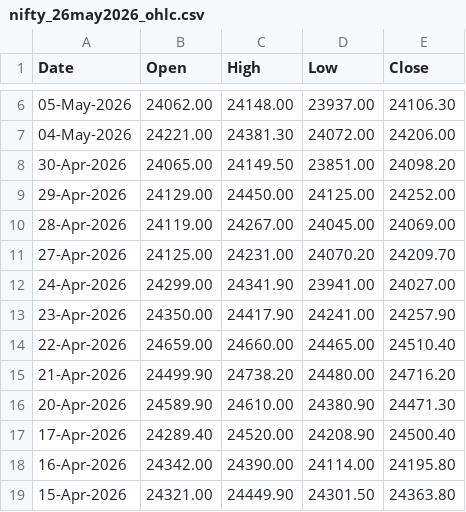
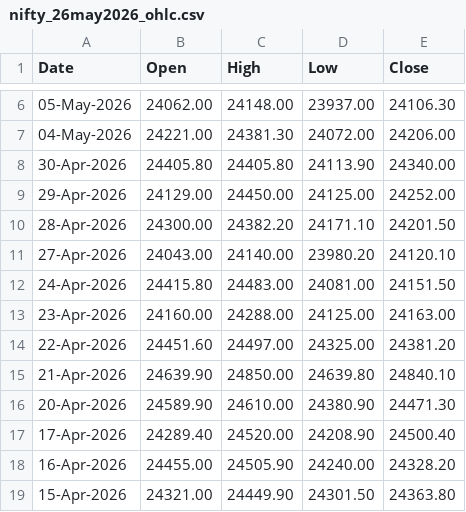
Before and after one commit to 27Krishnan/ZenithTrade-Algo, a CSV file: data/nse_ohlc/nifty_26may2026_ohlc.csv, drawn as a sheet; only a part is shown, gaps mark what is left out; the diff covers the shown part only.

```diff
--- a/data/nse_ohlc/nifty_26may2026_ohlc.csv
+++ b/data/nse_ohlc/nifty_26may2026_ohlc.csv
@@ -7,13 +7,13 @@ Date,Open,High,Low,Close
 04-May-2026,24221.00,24381.30,24072.00,24206.00
-30-Apr-2026,24065.00,24149.50,23851.00,24098.20
+30-Apr-2026,24405.80,24405.80,24113.90,24340.00
 29-Apr-2026,24129.00,24450.00,24125.00,24252.00
-28-Apr-2026,24119.00,24267.00,24045.00,24069.00
-27-Apr-2026,24125.00,24231.00,24070.20,24209.70
-24-Apr-2026,24299.00,24341.90,23941.00,24027.00
-23-Apr-2026,24350.00,24417.90,24241.00,24257.90
-22-Apr-2026,24659.00,24660.00,24465.00,24510.40
-21-Apr-2026,24499.90,24738.20,24480.00,24716.20
+28-Apr-2026,24300.00,24382.20,24171.10,24201.50
+27-Apr-2026,24043.00,24140.00,23980.20,24120.10
+24-Apr-2026,24415.80,24483.00,24081.00,24151.50
+23-Apr-2026,24160.00,24288.00,24125.00,24163.00
+22-Apr-2026,24451.60,24497.00,24325.00,24381.20
+21-Apr-2026,24639.90,24850.00,24639.80,24840.10
 20-Apr-2026,24589.90,24610.00,24380.90,24471.30
 17-Apr-2026,24289.40,24520.00,24208.90,24500.40
-16-Apr-2026,24342.00,24390.00,24114.00,24195.80
+16-Apr-2026,24455.00,24505.90,24240.00,24328.20
 15-Apr-2026,24321.00,24449.90,24301.50,24363.80
```
Also changed, not shown: 4 edited cells elsewhere in this file, data/nse_ohlc/nifty_30jun2026_ohlc.csv.
